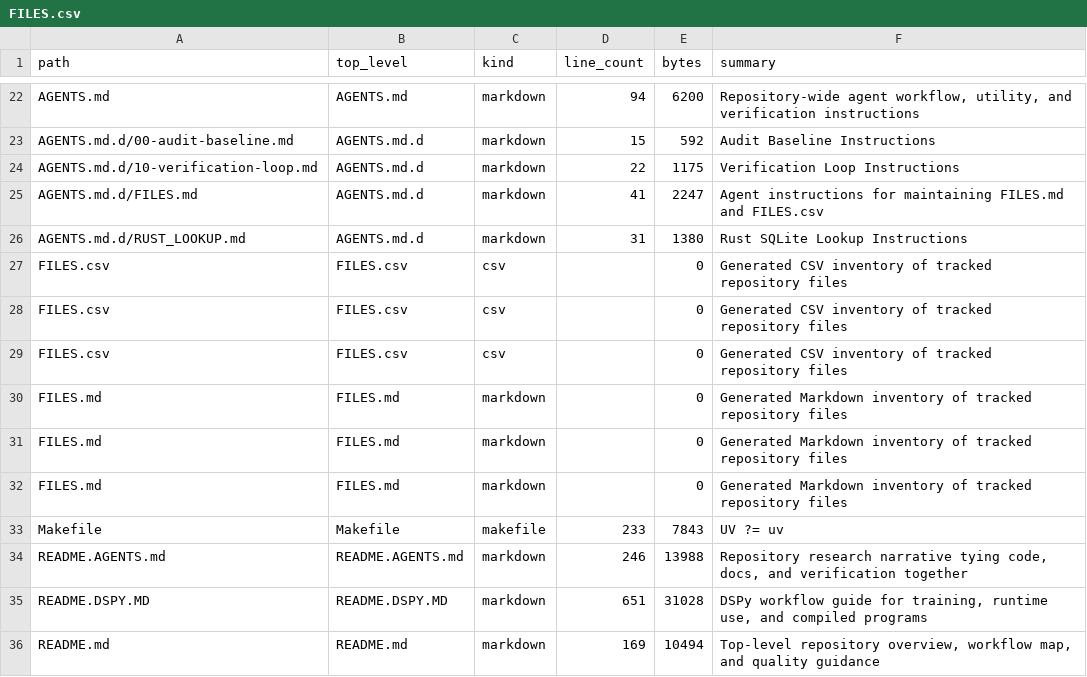
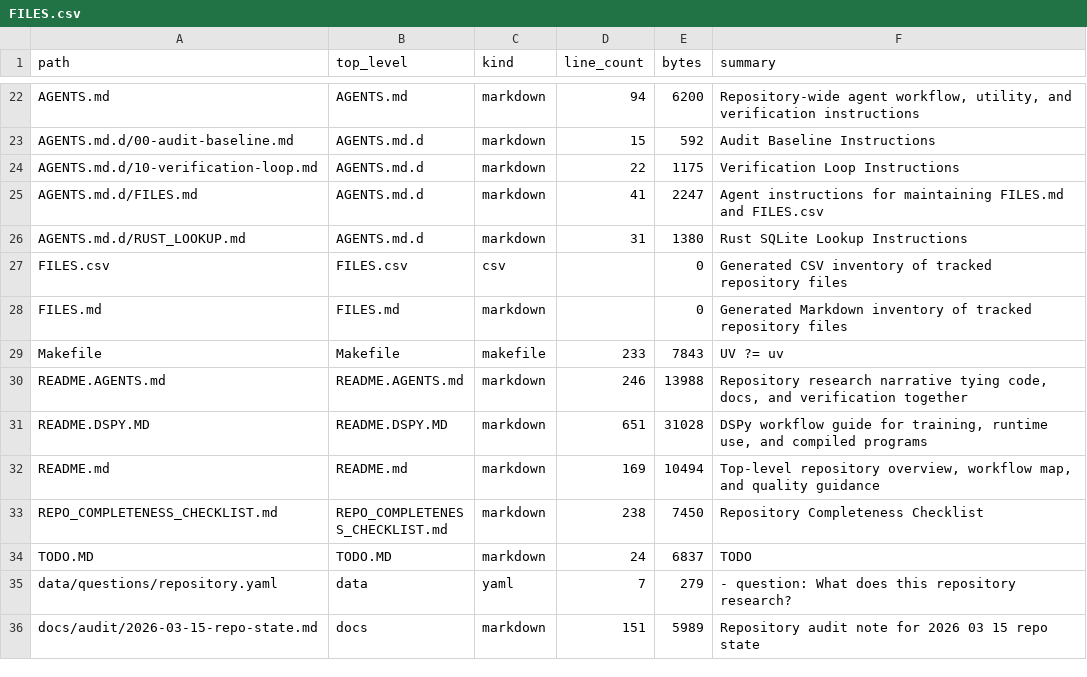
Before and after one commit to realagiorganization/dspy_rag_in_repo_docs_and_impl1, a CSV file: FILES.csv, drawn as a sheet; only a part is shown, gaps mark what is left out; the shorter side is filled out with more unchanged rows.

Commit message:
Fix inventory duplicates after log rebase for "great carry on"

```diff
--- a/FILES.csv
+++ b/FILES.csv
@@ -27,6 +27,2 @@ AGENTS.md.d/RUST_LOOKUP.md,AGENTS.md.d,markdown,31,1380,Rust SQLite Lookup Instr
 FILES.csv,FILES.csv,csv,,0,Generated CSV inventory of tracked repository files
-FILES.csv,FILES.csv,csv,,0,Generated CSV inventory of tracked repository files
-FILES.csv,FILES.csv,csv,,0,Generated CSV inventory of tracked repository files
-FILES.md,FILES.md,markdown,,0,Generated Markdown inventory of tracked repository files
-FILES.md,FILES.md,markdown,,0,Generated Markdown inventory of tracked repository files
 FILES.md,FILES.md,markdown,,0,Generated Markdown inventory of tracked repository files
```
Also changed, not shown: 1 other file.
